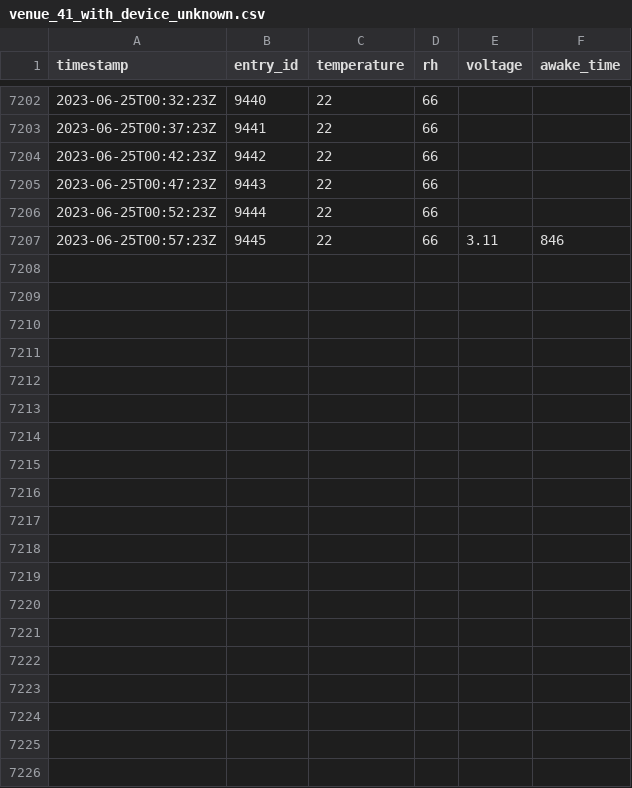
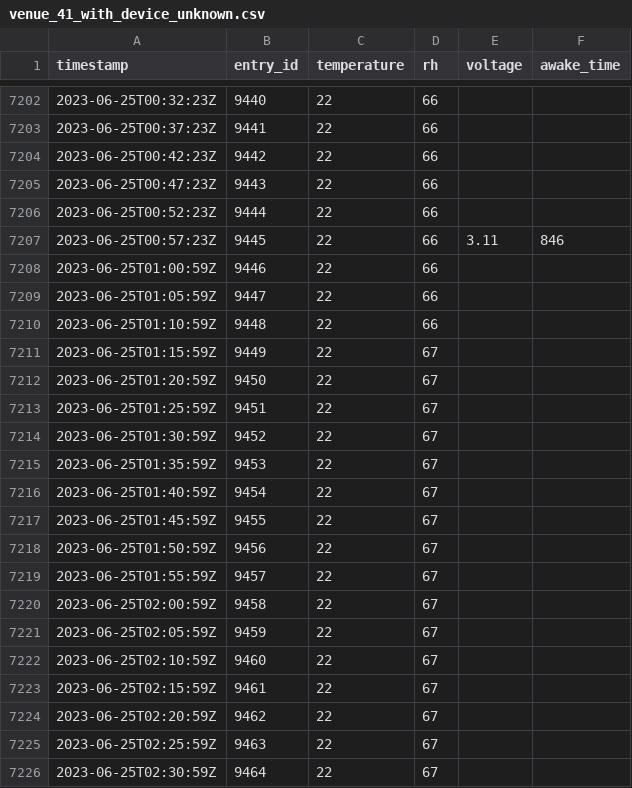
Before and after one commit to JeanCarletta/HeatHack-Data, a CSV file: deviceData/venue_41_with_device_unknown.csv, drawn as a sheet; only a part is shown, gaps mark what is left out; the diff covers the shown part only.

Commit message:
updating thingspeak data 06/25/23 05:29:15

```diff
--- a/deviceData/venue_41_with_device_unknown.csv
+++ b/deviceData/venue_41_with_device_unknown.csv
@@ -7207 +7207,20 @@ timestamp,entry_id,temperature,rh,voltage,awake_time
 2023-06-25T00:57:23Z,9445,22,66,3.11,846
+2023-06-25T01:00:59Z,9446,22,66,,
+2023-06-25T01:05:59Z,9447,22,66,,
+2023-06-25T01:10:59Z,9448,22,66,,
+2023-06-25T01:15:59Z,9449,22,67,,
+2023-06-25T01:20:59Z,9450,22,67,,
+2023-06-25T01:25:59Z,9451,22,67,,
+2023-06-25T01:30:59Z,9452,22,67,,
+2023-06-25T01:35:59Z,9453,22,67,,
+2023-06-25T01:40:59Z,9454,22,67,,
+2023-06-25T01:45:59Z,9455,22,67,,
+2023-06-25T01:50:59Z,9456,22,67,,
+2023-06-25T01:55:59Z,9457,22,67,,
+2023-06-25T02:00:59Z,9458,22,67,,
+2023-06-25T02:05:59Z,9459,22,67,,
+2023-06-25T02:10:59Z,9460,22,67,,
+2023-06-25T02:15:59Z,9461,22,67,,
+2023-06-25T02:20:59Z,9462,22,67,,
+2023-06-25T02:25:59Z,9463,22,67,,
+2023-06-25T02:30:59Z,9464,22,67,,
```
Also changed, not shown: 29 added rows elsewhere in this file, deviceData/venue_17_with_device_3083988F32E6.csv, deviceData/venue_40_with_device_unknown.csv, 5 other files.
